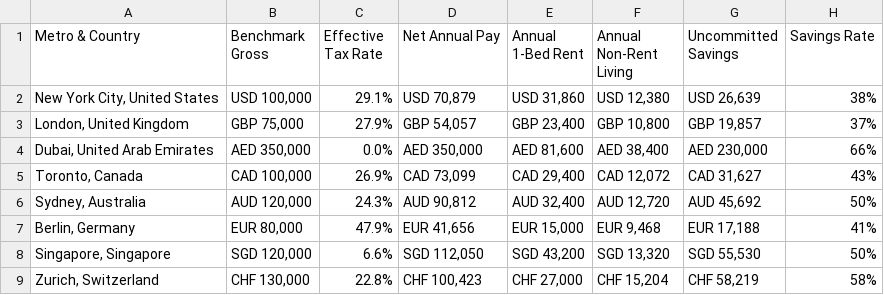
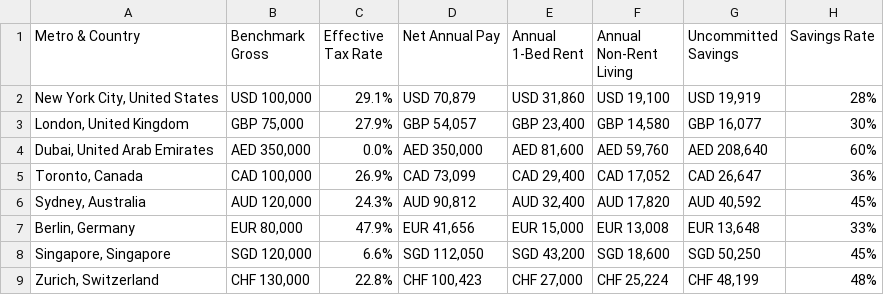
Before and after one commit to riowebdevloper/Livworthy, a CSV file: public/reports/global-salary-worth-index.csv, drawn as a sheet.

```diff
--- a/public/reports/global-salary-worth-index.csv
+++ b/public/reports/global-salary-worth-index.csv
@@ -1,9 +1,9 @@
 "Metro & Country","Benchmark Gross","Effective Tax Rate","Net Annual Pay","Annual 1-Bed Rent","Annual Non-Rent Living","Uncommitted Savings","Savings Rate"
-"New York City, United States","USD 100,000","29.1%","USD 70,879","USD 31,860","USD 12,380","USD 26,639","38%"
-"London, United Kingdom","GBP 75,000","27.9%","GBP 54,057","GBP 23,400","GBP 10,800","GBP 19,857","37%"
-"Dubai, United Arab Emirates","AED 350,000","0.0%","AED 350,000","AED 81,600","AED 38,400","AED 230,000","66%"
-"Toronto, Canada","CAD 100,000","26.9%","CAD 73,099","CAD 29,400","CAD 12,072","CAD 31,627","43%"
-"Sydney, Australia","AUD 120,000","24.3%","AUD 90,812","AUD 32,400","AUD 12,720","AUD 45,692","50%"
-"Berlin, Germany","EUR 80,000","47.9%","EUR 41,656","EUR 15,000","EUR 9,468","EUR 17,188","41%"
-"Singapore, Singapore","SGD 120,000","6.6%","SGD 112,050","SGD 43,200","SGD 13,320","SGD 55,530","50%"
-"Zurich, Switzerland","CHF 130,000","22.8%","CHF 100,423","CHF 27,000","CHF 15,204","CHF 58,219","58%"
+"New York City, United States","USD 100,000","29.1%","USD 70,879","USD 31,860","USD 19,100","USD 19,919","28%"
+"London, United Kingdom","GBP 75,000","27.9%","GBP 54,057","GBP 23,400","GBP 14,580","GBP 16,077","30%"
+"Dubai, United Arab Emirates","AED 350,000","0.0%","AED 350,000","AED 81,600","AED 59,760","AED 208,640","60%"
+"Toronto, Canada","CAD 100,000","26.9%","CAD 73,099","CAD 29,400","CAD 17,052","CAD 26,647","36%"
+"Sydney, Australia","AUD 120,000","24.3%","AUD 90,812","AUD 32,400","AUD 17,820","AUD 40,592","45%"
+"Berlin, Germany","EUR 80,000","47.9%","EUR 41,656","EUR 15,000","EUR 13,008","EUR 13,648","33%"
+"Singapore, Singapore","SGD 120,000","6.6%","SGD 112,050","SGD 43,200","SGD 18,600","SGD 50,250","45%"
+"Zurich, Switzerland","CHF 130,000","22.8%","CHF 100,423","CHF 27,000","CHF 25,224","CHF 48,199","48%"
```
Also changed, not shown: public/reports/purchasing-power-comparison.csv, 23 other files.
